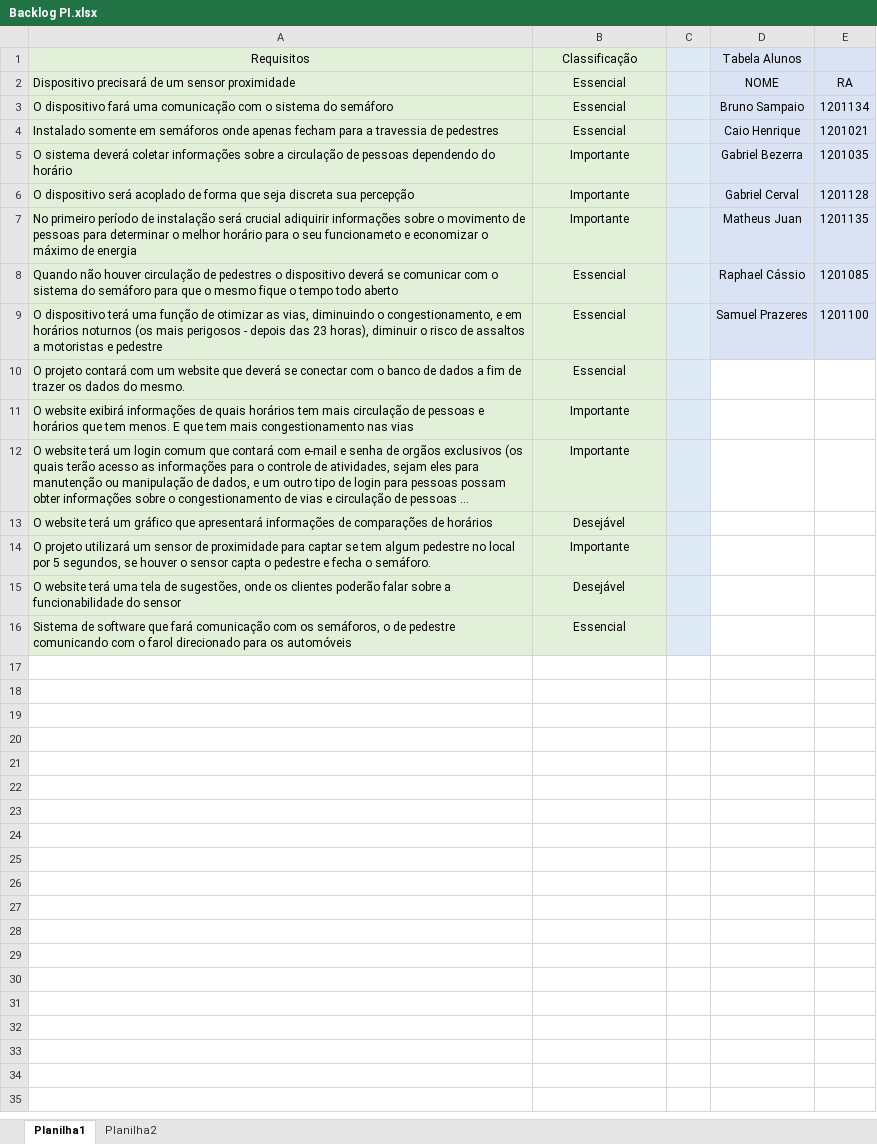
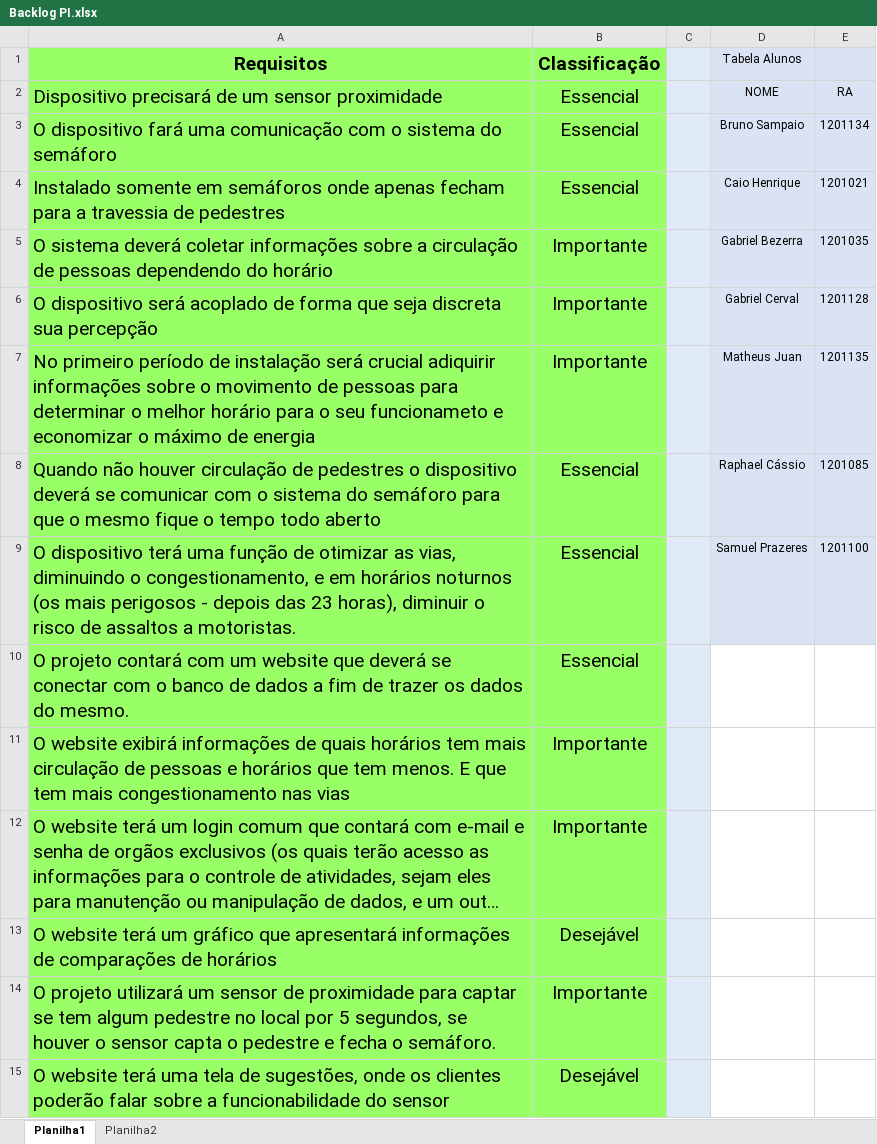
Before and after one commit to GabrielBezerra515/Projeto-repository, an Excel workbook: PROJETO PI-SEMAFORO/Backlog PI.xlsx, sheet Planilha1, drawn as a sheet; long unchanged cells end in …; values as stored, in another font and other column widths than the file's, no borders; the diff names each change by its address in the sheet, - before the commit and + after, or states it on an @@ line.

```diff
--- a/PROJETO PI-SEMAFORO/Backlog PI.xlsx (sheet Planilha1)
+++ b/PROJETO PI-SEMAFORO/Backlog PI.xlsx (sheet Planilha1)
-A1:B15 fill: #E2F0D9
+A1:B15 fill: #99FF66, text size: larger
-A1:B1 bold: off
+A1:B1 bold: on
-A9 (Requisitos): …assaltos a motoristas e pedestre
+A9 (Requisitos): …assaltos a motoristas.
-row 16: Sistema de software que fará comunicação com os semáforos, o de pedestre comunicando com o farol direcionado para os automóveis | Essencial
```
Also changed, not shown: 3 other files.
